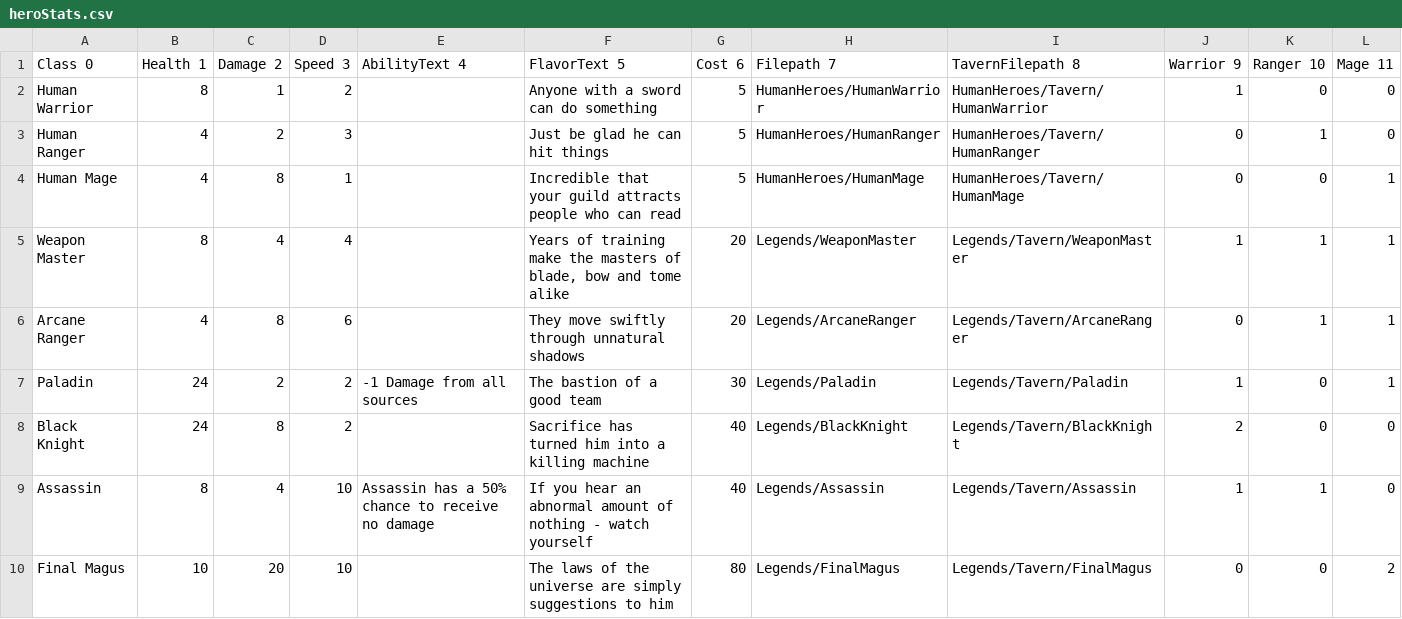
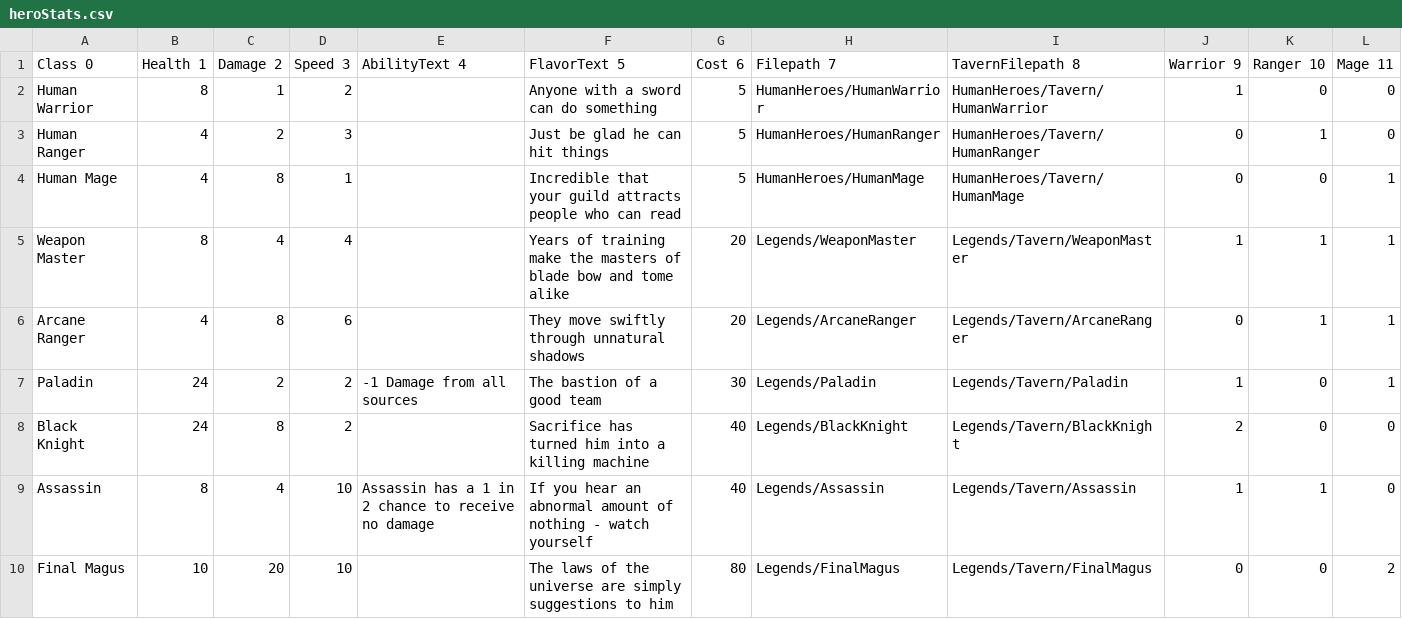
Before and after one commit to CollinWilkerson/DungeonDelve, a CSV file: dungeon-delve/Assets/Resources/Data/heroStats.csv, drawn as a sheet.

Commit message:
removed comma from hero description

```diff
--- a/dungeon-delve/Assets/Resources/Data/heroStats.csv
+++ b/dungeon-delve/Assets/Resources/Data/heroStats.csv
@@ -4,3 +4,3 @@ Human Ranger,4,2,3,,Just be glad he can hit things,5,HumanHeroes/HumanRanger,Hum
 Human Mage,4,8,1,,Incredible that your guild attracts people who can read,5,HumanHeroes/HumanMage,HumanHeroes/Tavern/HumanMage,0,0,1
-Weapon Master,8,4,4,,"Years of training make the masters of blade, bow and tome alike",20,Legends/WeaponMaster,Legends/Tavern/WeaponMaster,1,1,1
+Weapon Master,8,4,4,,Years of training make the masters of blade bow and tome alike,20,Legends/WeaponMaster,Legends/Tavern/WeaponMaster,1,1,1
 Arcane Ranger,4,8,6,,They move swiftly through unnatural shadows,20,Legends/ArcaneRanger,Legends/Tavern/ArcaneRanger,0,1,1
@@ -8,3 +8,3 @@ Paladin,24,2,2,-1 Damage from all sources,The bastion of a good team,30,Legends/
 Black Knight,24,8,2,,Sacrifice has turned him into a killing machine,40,Legends/BlackKnight,Legends/Tavern/BlackKnight,2,0,0
-Assassin,8,4,10,Assassin has a 50% chance to receive no damage,If you hear an abnormal amount of nothing - watch yourself,40,Legends/Assassin,Legends/Tavern/Assassin,1,1,0
+Assassin,8,4,10,Assassin has a 1 in 2 chance to receive no damage,If you hear an abnormal amount of nothing - watch yourself,40,Legends/Assassin,Legends/Tavern/Assassin,1,1,0
 Final Magus,10,20,10,,The laws of the universe are simply suggestions to him,80,Legends/FinalMagus,Legends/Tavern/FinalMagus,0,0,2
```
